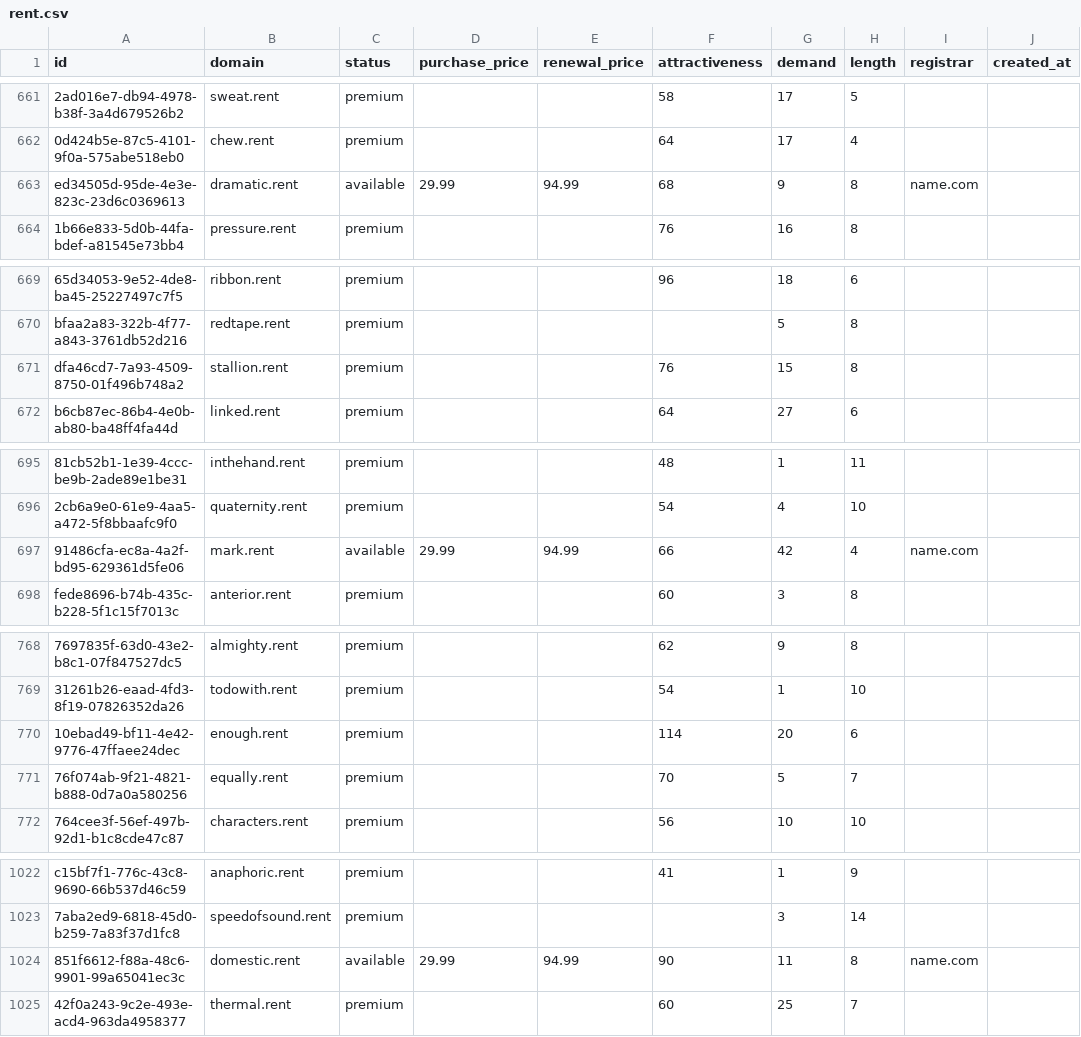
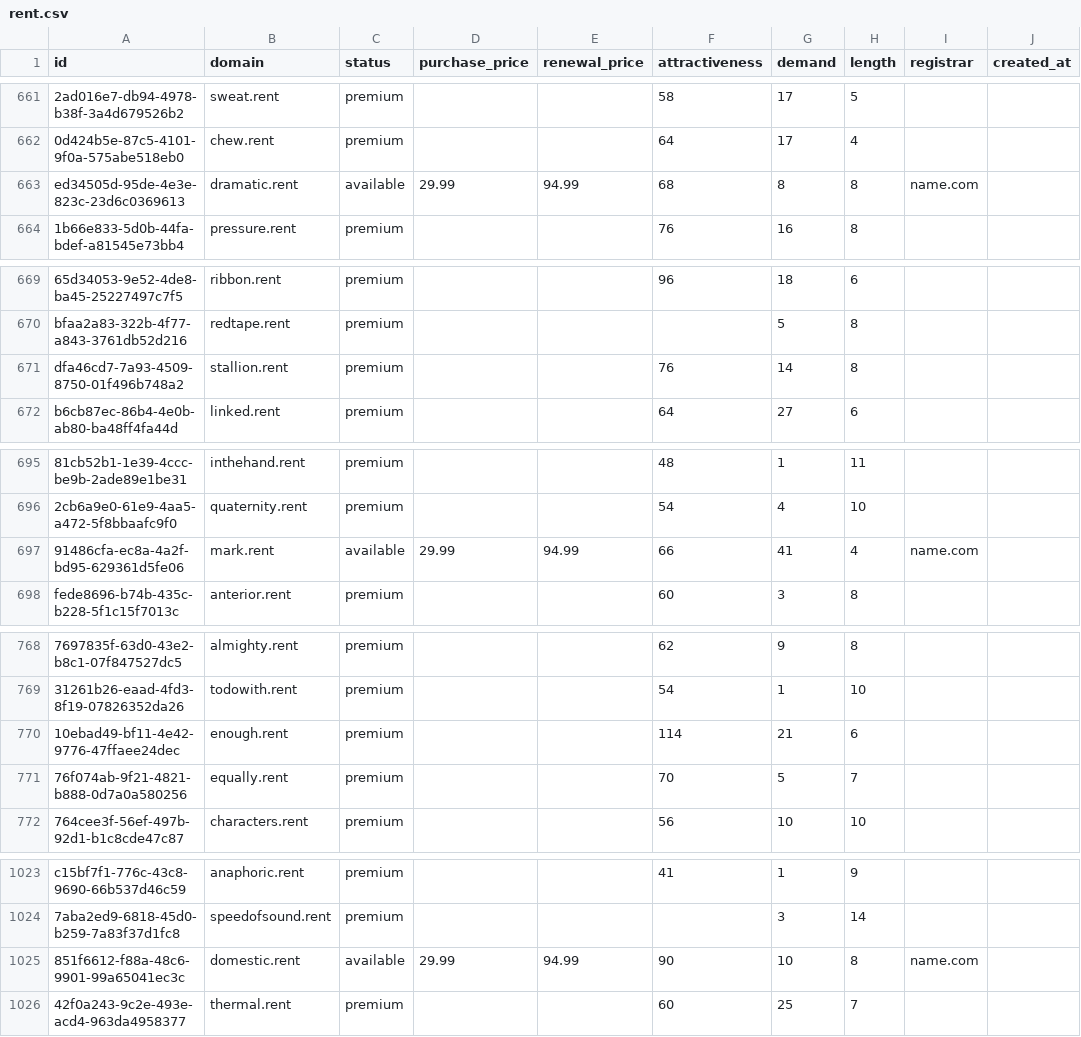
Before and after one commit to UniqueDomains/rent-oneword-domains, a CSV file: rent.csv, drawn as a sheet; only a part is shown, gaps mark what is left out; addresses are those after the commit; the diff covers the shown part only; the diff names each change by its address in the sheet, - before the commit and + after, or states it on an @@ line.

```diff
--- a/rent.csv
+++ b/rent.csv
-G663 (demand): 9
+G663 (demand): 8
-G671 (demand): 15
+G671 (demand): 14
-G697 (demand): 42
+G697 (demand): 41
-G770 (demand): 20
+G770 (demand): 21
-G1025 (demand): 11
+G1025 (demand): 10
```
Also changed, not shown: 1 added row and 80 edited cells elsewhere in this file, 3 other files.
